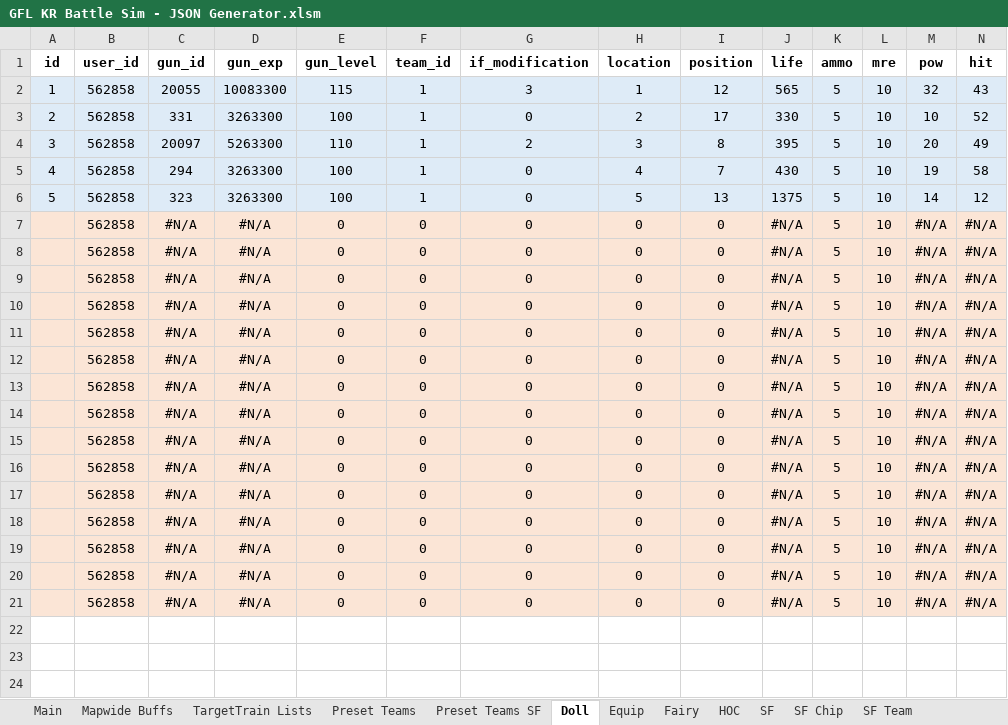
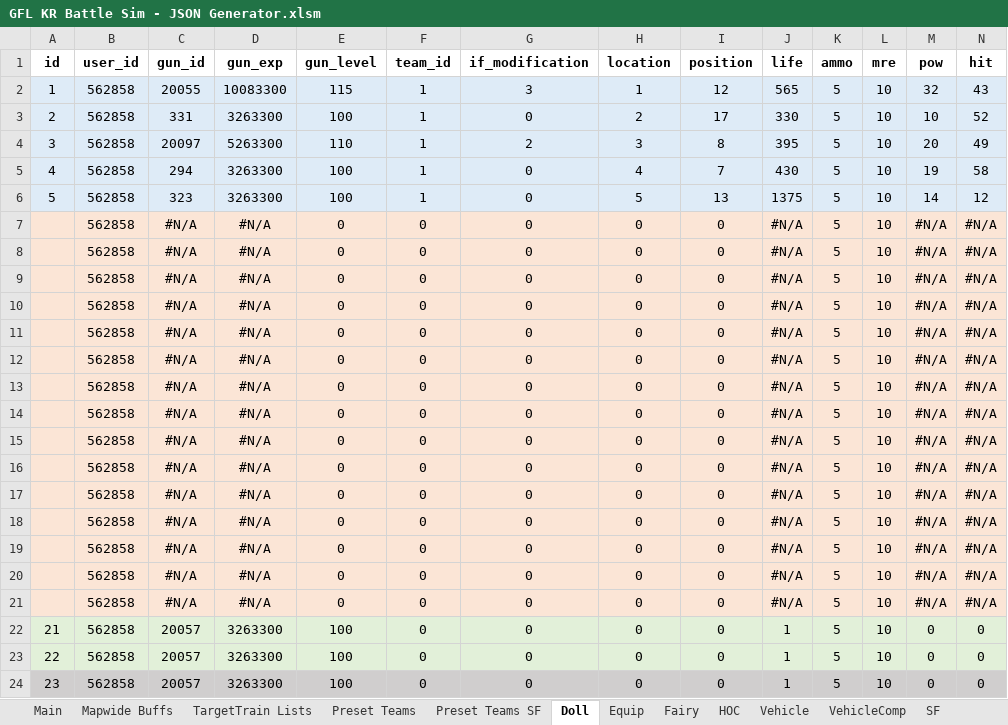
Before and after one commit to randomqwerty/GFLBattleSim-JSONGenerator, an Excel workbook: GFL KR Battle Sim - JSON Generator.xlsm, sheet Doll, drawn as a sheet; only a part is shown; values as stored, in another font and other column widths than the file's, no borders; rows hold the shown columns only; the diff names each change by its address in the sheet, - before the commit and + after, or states it on an @@ line.

```diff
--- a/GFL KR Battle Sim - JSON Generator.xlsm (sheet Doll)
+++ b/GFL KR Battle Sim - JSON Generator.xlsm (sheet Doll)
+sheet tab: Vehicle
+sheet tab: VehicleComp
+row 22: 21 | 562858 | 20057 | 3263300 | 100 | 0 | 0 | 0 | 0 | 1 | 5 | 10 | 0 | 0
+row 23: 22 | 562858 | 20057 | 3263300 | 100 | 0 | 0 | 0 | 0 | 1 | 5 | 10 | 0 | 0
+row 24: 23 | 562858 | 20057 | 3263300 | 100 | 0 | 0 | 0 | 0 | 1 | 5 | 10 | 0 | 0
```
Also changed, not shown: sheet Main, sheet HOC, sheet SF, sheet Spot_Act_Info_Night, sheet SF Team, sheet Spot_Act_Info_Day, 2 more sheets, other sheet tabs, formulas that keep their value, hidden cells, charts or pictures, 3 other files.
